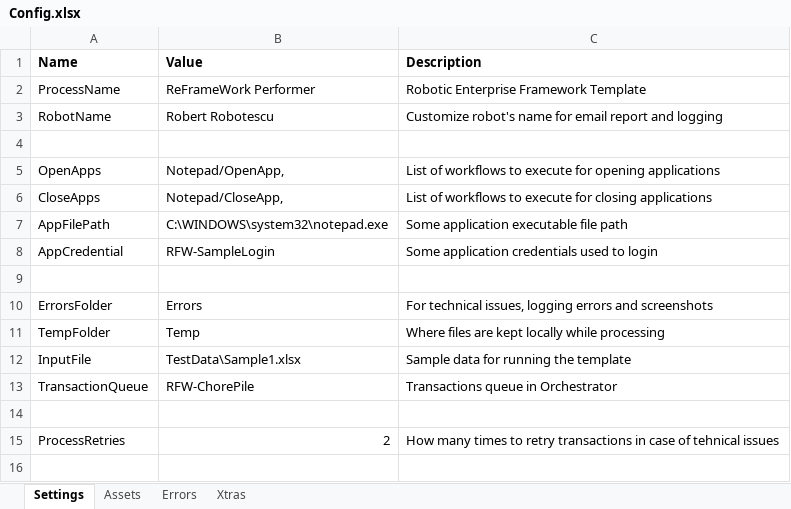
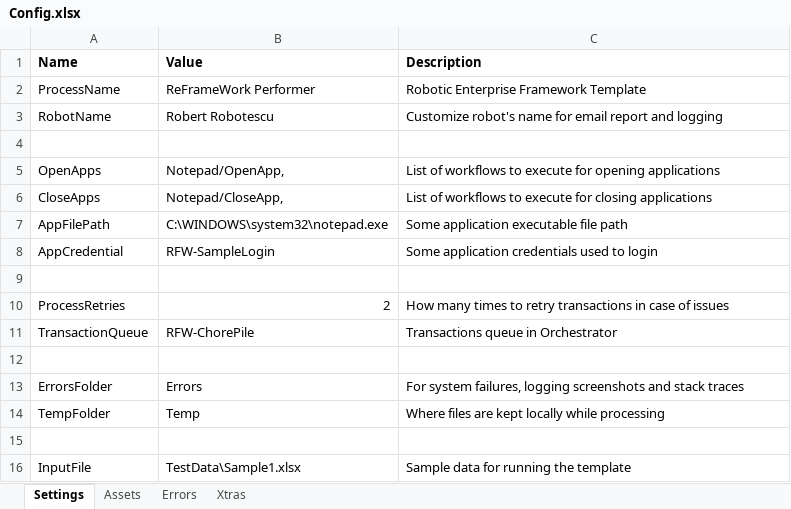
Before and after one commit to UiPath/ReFrameWork, an Excel workbook: Config.xlsx, sheet Settings, drawn as a sheet; values as stored, in another font and other column widths than the file's, no borders; removed rows and columns are numbered as before the commit, all else as after; the diff names each change by its address in the sheet, - before the commit and + after, or states it on an @@ line.

Commit message:
Change sample process error rates

```diff
--- a/Config.xlsx (sheet Settings)
+++ b/Config.xlsx (sheet Settings)
-row 10: ErrorsFolder | Errors | For technical issues, logging errors and screenshots
+row 10: ProcessRetries | 2 | How many times to retry transactions in case of issues
+row 13: ErrorsFolder | Errors | For system failures, logging screenshots and stack traces
@@ row 11 moved to row 14: TempFolder @@
-row 15: ProcessRetries | 2 | How many times to retry transactions in case of tehnical issues
+row 15: (empty)
@@ row 12 moved to row 16: InputFile @@
```
Also changed, not shown: 1 other file.
